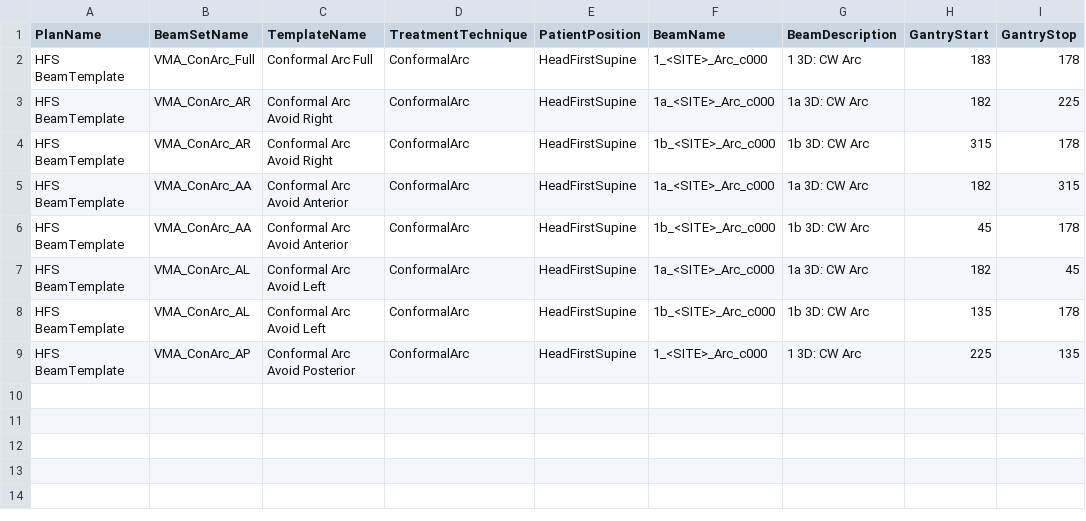
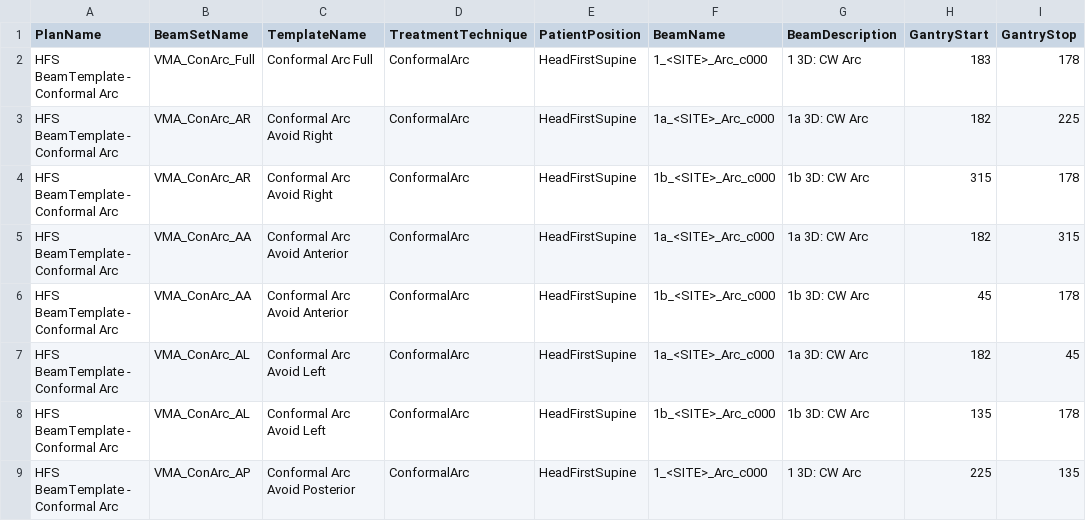
Before and after one commit to wrssc/ray_scripts, a CSV file: protocols/FakeTemplate.csv, drawn as a sheet; only a part is shown; the diff names each change by its address in the sheet, - before the commit and + after, or states it on an @@ line.

Commit message:
Final submission of Beam template
Ultimately, conformal arcs aren't currently supported in the API since the DeliveryTechnique attribute is not correct.  This causes an invalid request when adding a conformal arc. The workaround for raystation 7 is to treat conformals as dynamic - they end up in the same template anyway.

```diff
--- a/protocols/FakeTemplate.csv
+++ b/protocols/FakeTemplate.csv
-A2:A9 (PlanName): HFS BeamTemplate
+A2:A9 (PlanName): HFS BeamTemplate - Conformal Arc
```
Also changed, not shown: 2 other files.
